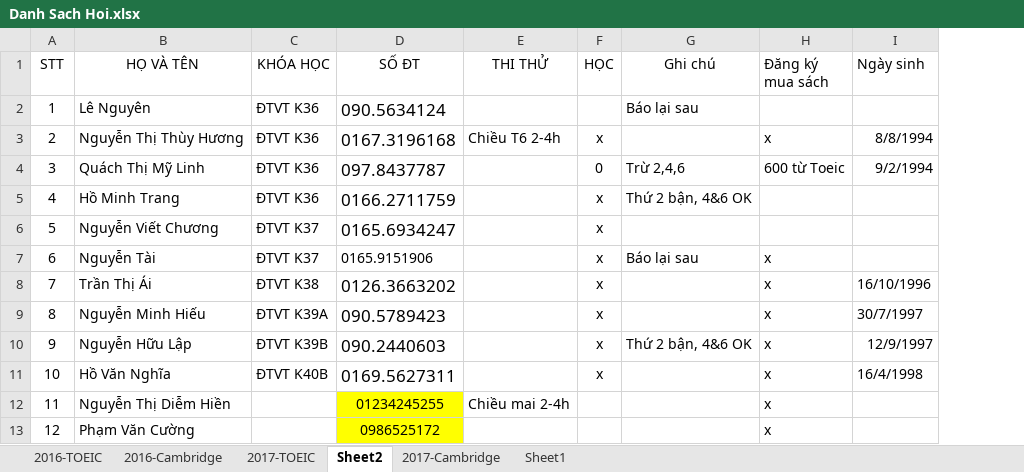
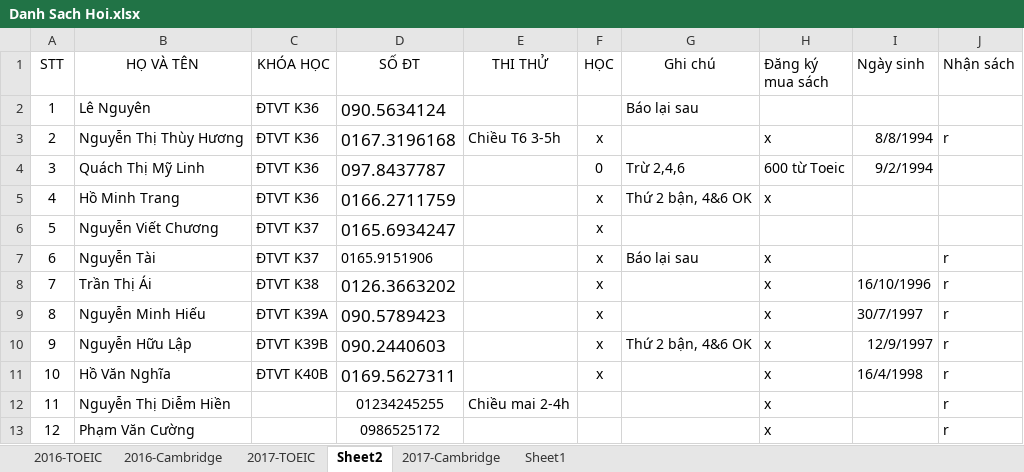
Before and after one commit to dhphong87/Success, an Excel workbook: Danh Sach Lop/Danh Sach Hoi.xlsx, sheet Sheet2, drawn as a sheet; values as stored, in another font and other column widths than the file's, no borders; the diff names each change by its address in the sheet, - before the commit and + after, or states it on an @@ line.

```diff
--- a/Danh Sach Lop/Danh Sach Hoi.xlsx (sheet Sheet2)
+++ b/Danh Sach Lop/Danh Sach Hoi.xlsx (sheet Sheet2)
+column J (Nhận sách), rows 3-13: r |  |  |  | r | r | r | r | r | r | r
-E3 (THI THỬ): Chiều T6 2-4h
+E3 (THI THỬ): Chiều T6 3-5h
-H5 (Đăng ký mua sách): (empty)
+H5 (Đăng ký mua sách): x
-D12:D13 fill: #FFFF00
+D12:D13 fill: none
```
